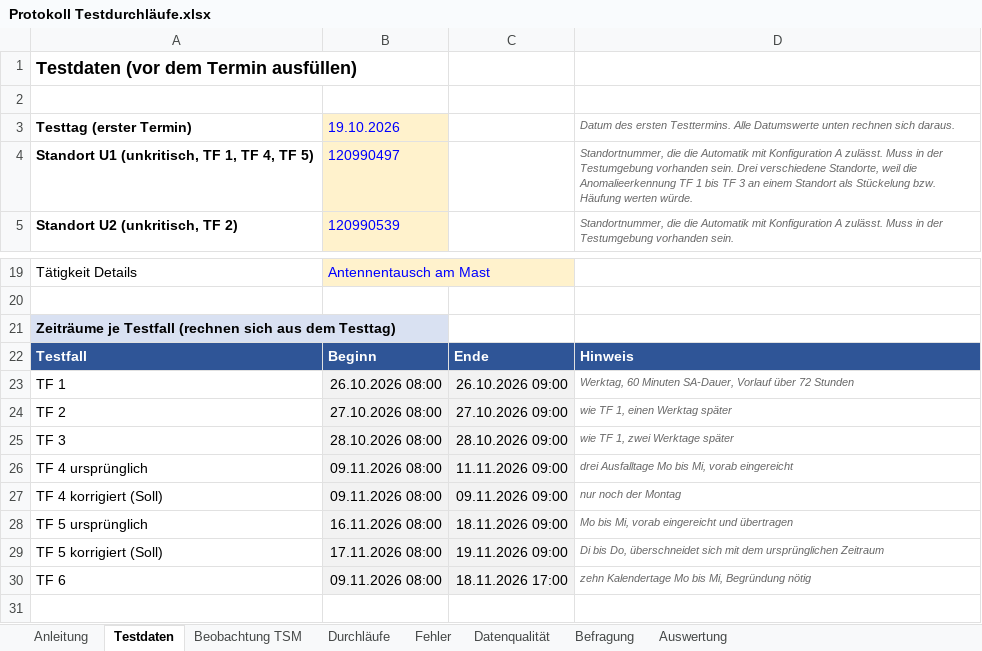
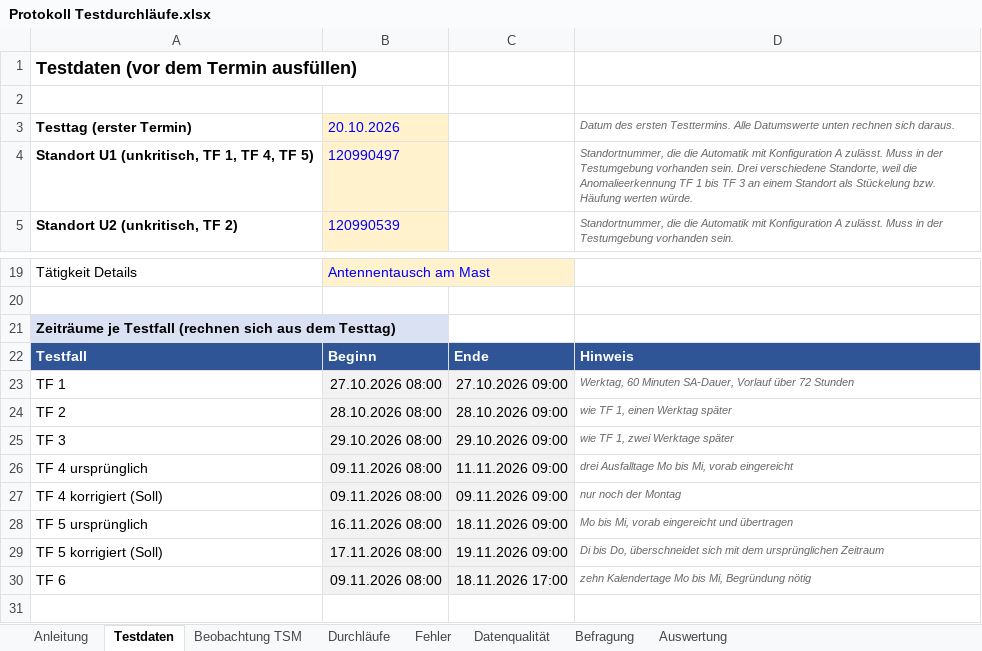
Before and after one commit to DennisSacher/Obsidian-Vault, an Excel workbook: 02 Projekte/Bachelorarbeit/Testdurchläufe/Protokoll Testdurchläufe.xlsx, sheet Testdaten, drawn as a sheet; only a part is shown, gaps mark what is left out; values as stored, in another font and other column widths than the file's, no borders; the diff names each change by its address in the sheet, - before the commit and + after, or states it on an @@ line.

```diff
--- a/02 Projekte/Bachelorarbeit/Testdurchläufe/Protokoll Testdurchläufe.xlsx (sheet Testdaten)
+++ b/02 Projekte/Bachelorarbeit/Testdurchläufe/Protokoll Testdurchläufe.xlsx (sheet Testdaten)
-B3: 19.10.2026
+B3: 20.10.2026
-B23: 26.10.2026 08:00
+B23: 27.10.2026 08:00
-C23: 26.10.2026 09:00
+C23: 27.10.2026 09:00
-B24: 27.10.2026 08:00
+B24: 28.10.2026 08:00
-C24: 27.10.2026 09:00
+C24: 28.10.2026 09:00
-B25: 28.10.2026 08:00
+B25: 29.10.2026 08:00
-C25: 28.10.2026 09:00
+C25: 29.10.2026 09:00
```
Also changed, not shown: sheet Datenqualität, sheet Durchläufe, 19 other files.
